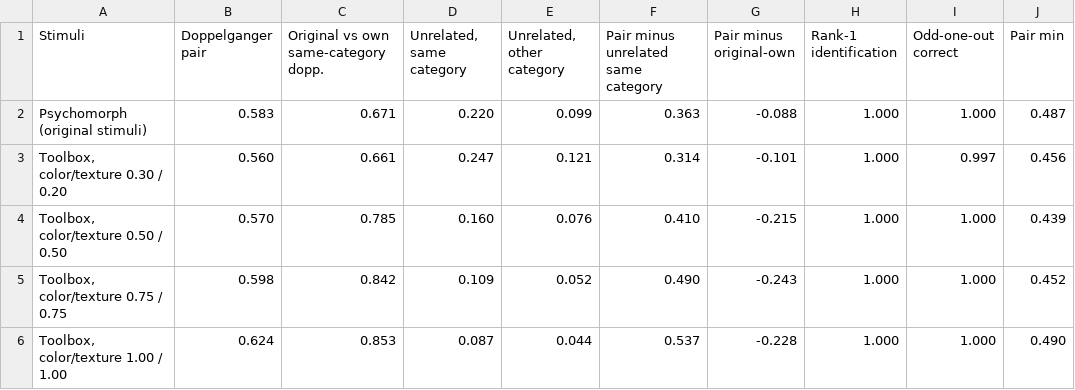
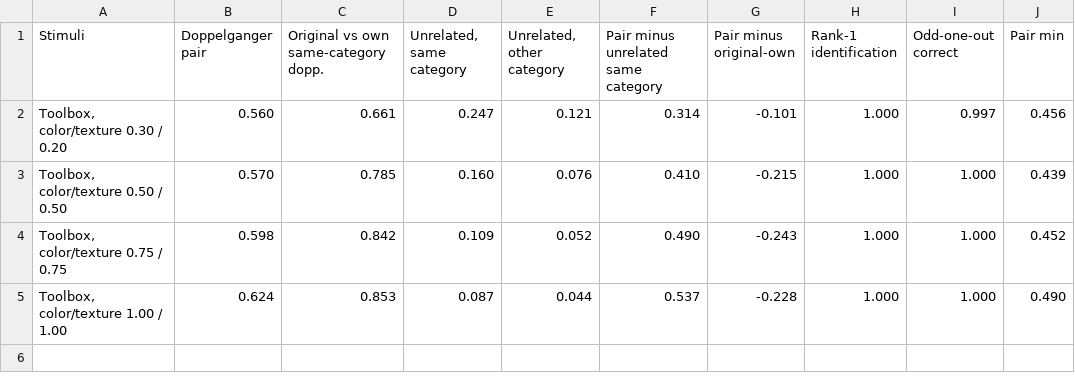
Before and after one commit to bcohen0901/face-morphing-toolbox, a CSV file: paper/analysis/results/levels_summary.csv, drawn as a sheet.

```diff
--- a/paper/analysis/results/levels_summary.csv
+++ b/paper/analysis/results/levels_summary.csv
@@ -1,3 +1,2 @@
 Stimuli,Doppelganger pair,Original vs own same-category dopp.,"Unrelated, same category","Unrelated, other category",Pair minus unrelated same category,Pair minus original-own,Rank-1 identification,Odd-one-out correct,Pair min
-Psychomorph (original stimuli),0.583,0.671,0.220,0.099,0.363,-0.088,1.000,1.000,0.487
 "Toolbox, color/texture 0.30 / 0.20",0.560,0.661,0.247,0.121,0.314,-0.101,1.000,0.997,0.456
```
Also changed, not shown: paper/analysis/results/fairface_check.csv, 11 other files.
